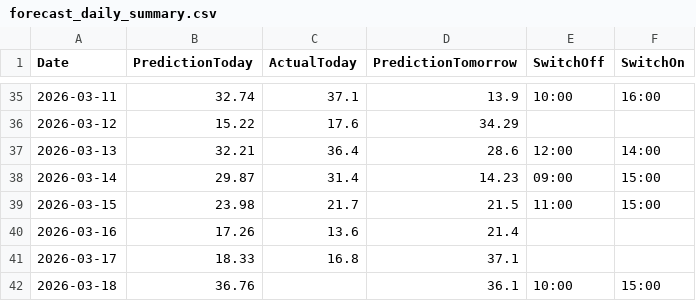
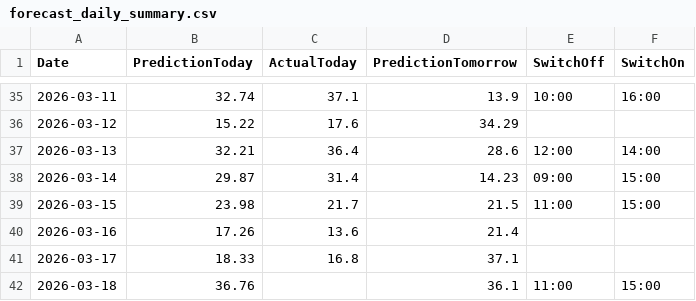
Before and after one commit to lkjhgfdsa2020/FVE, a CSV file: forecasts/forecast_daily_summary.csv, drawn as a sheet; only a part is shown, gaps mark what is left out.

Commit message:
Update forecast_daily_summary.csv

```diff
--- a/forecasts/forecast_daily_summary.csv
+++ b/forecasts/forecast_daily_summary.csv
@@ -41,2 +41,2 @@ Date,PredictionToday,ActualToday,PredictionTomorrow,SwitchOff,SwitchOn
 2026-03-17,18.33,16.8,37.1,,
-2026-03-18,36.76,,36.1,10:00,15:00
+2026-03-18,36.76,,36.1,11:00,15:00
```
